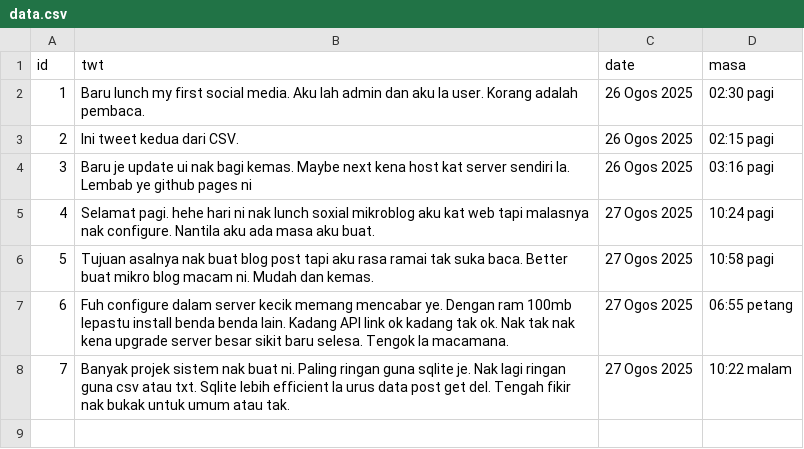
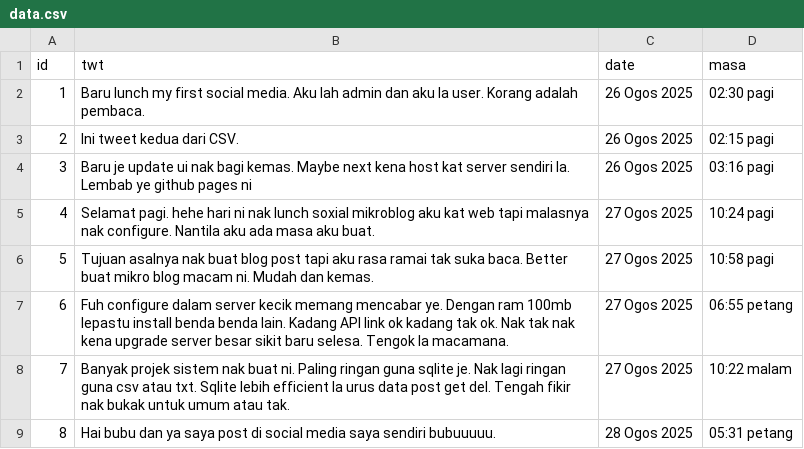
Before and after one commit to ausxf/social, a CSV file: data.csv, drawn as a sheet; the diff names each change by its address in the sheet, - before the commit and + after, or states it on an @@ line.

Commit message:
Update data.csv

```diff
--- a/data.csv
+++ b/data.csv
+row 9: 8 | Hai bubu dan ya saya post di social media saya sendiri bubuuuuu. | 28 Ogos 2025 | 05:31 petang
```
